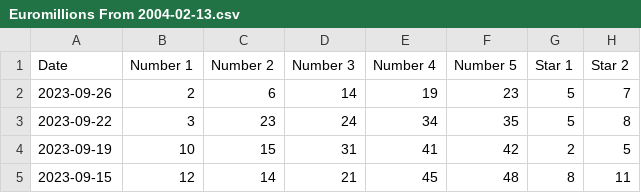
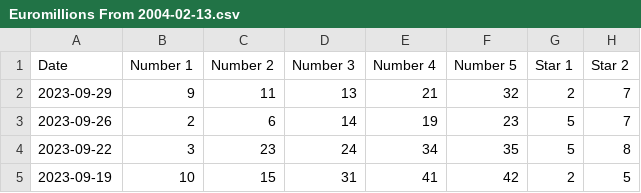
Before and after one commit to eduardosilva44/euromillions, a CSV file: Euromillions From 2004-02-13.csv, drawn as a sheet; only a part is shown; the shorter side is filled out with more unchanged rows; the diff names each change by its address in the sheet, - before the commit and + after, or states it on an @@ line.

Commit message:
Add files via upload

```diff
--- a/Euromillions From 2004-02-13.csv
+++ b/Euromillions From 2004-02-13.csv
+row 2: 2023-09-29 | 9 | 11 | 13 | 21 | 32 | 2 | 7
```
